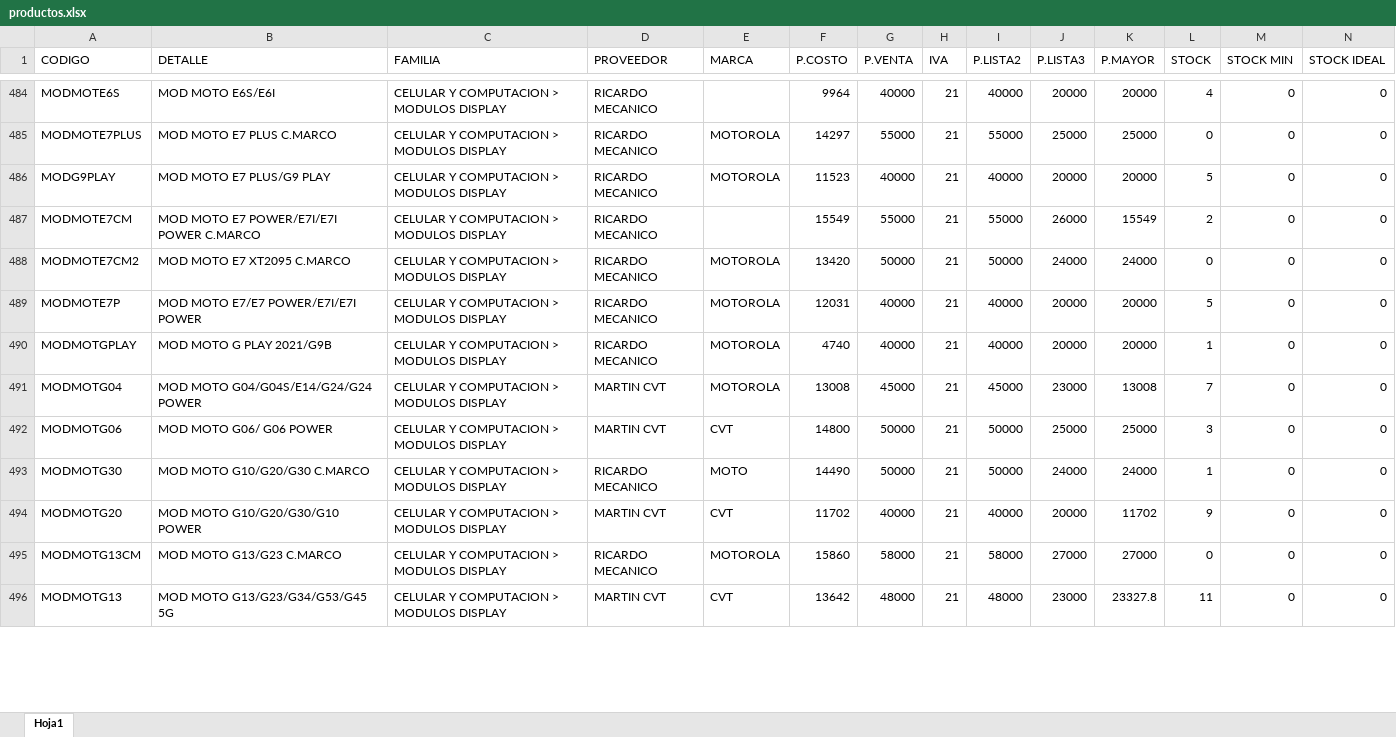
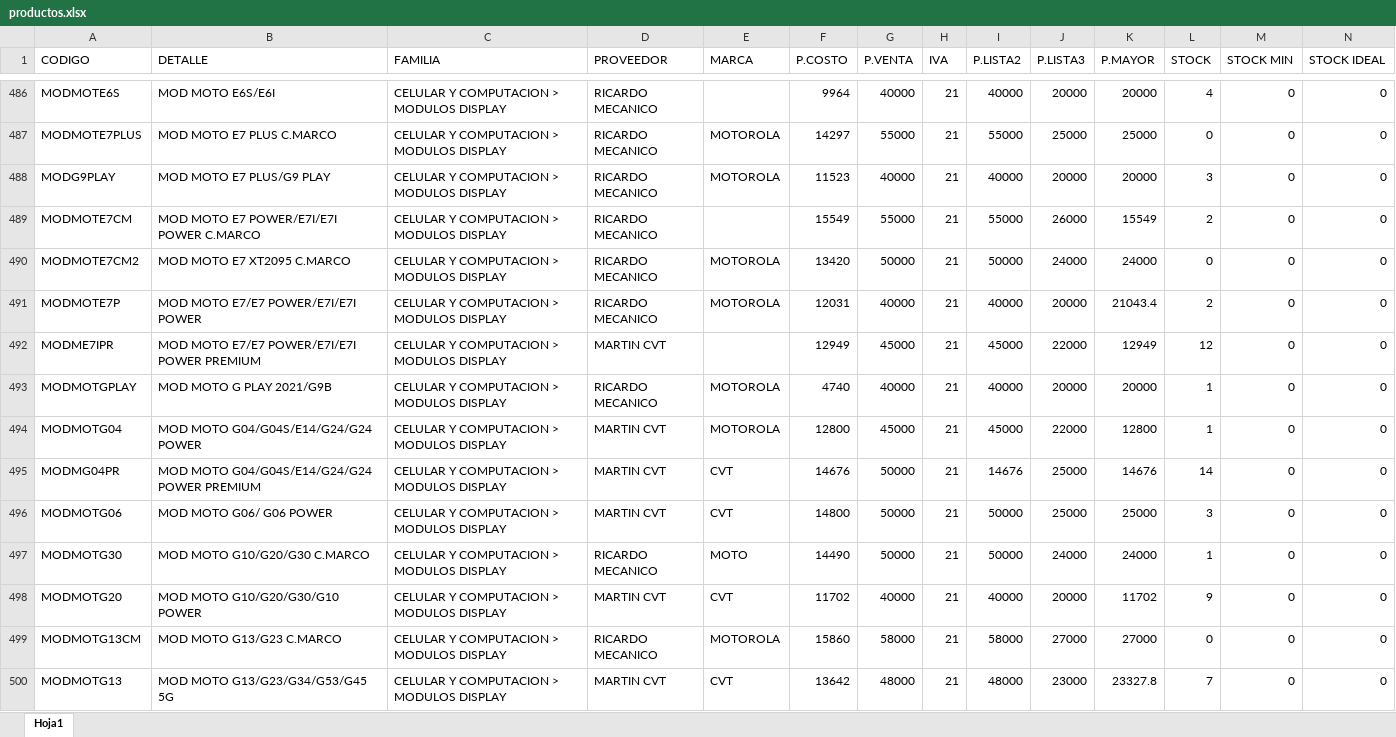
Before and after one commit to matias95ap/novacenter, an Excel workbook: datos/productos.xlsx, sheet Hoja1, drawn as a sheet; only a part is shown, gaps mark what is left out; values as stored, in another font and other column widths than the file's, no borders; addresses are those after the commit; the diff covers the shown part only; the diff names each change by its address in the sheet, - before the commit and + after, or states it on an @@ line.

```diff
--- a/datos/productos.xlsx (sheet Hoja1)
+++ b/datos/productos.xlsx (sheet Hoja1)
-L488 (STOCK): 5
+L488 (STOCK): 3
-K491 (P.MAYOR): 20000
+K491 (P.MAYOR): 21043.4
-L491 (STOCK): 5
+L491 (STOCK): 2
+row 492: MODME7IPR | MOD MOTO E7/E7 POWER/E7I/E7I POWER PREMIUM | CELULAR Y COMPUTACION > MODULOS DISPLAY | MARTIN CVT |  | 12949 | 45000 | 21 | 45000 | 22000 | 12949 | 12 | 0 | 0
-F494 (P.COSTO): 13008
+F494 (P.COSTO): 12800
-J494 (P.LISTA3): 23000
+J494 (P.LISTA3): 22000
-K494 (P.MAYOR): 13008
+K494 (P.MAYOR): 12800
-L494 (STOCK): 7
+L494 (STOCK): 1
+row 495: MODMG04PR | MOD MOTO G04/G04S/E14/G24/G24 POWER PREMIUM | CELULAR Y COMPUTACION > MODULOS DISPLAY | MARTIN CVT | CVT | 14676 | 50000 | 21 | 14676 | 25000 | 14676 | 14 | 0 | 0
-L500 (STOCK): 11
+L500 (STOCK): 7
```
Also changed, not shown: 11 added rows, 4 removed rows and 116 edited cells elsewhere in this sheet.
